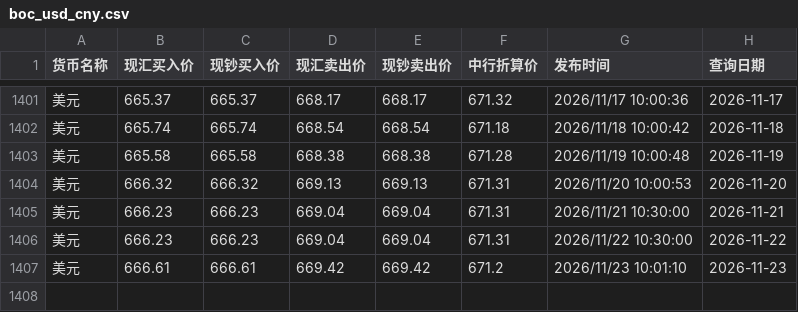
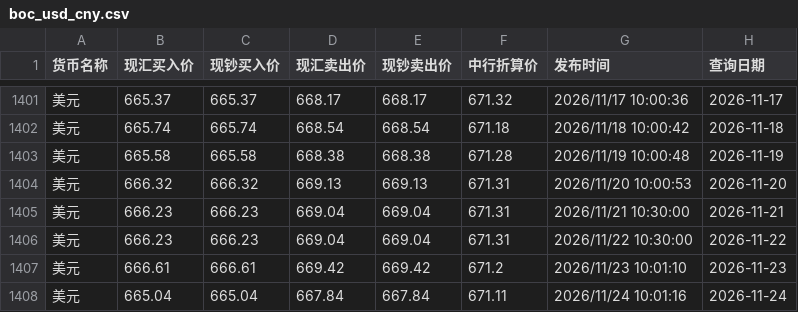
Before and after one commit to lzc0403/BOC-Exchange-Rate, a CSV file: boc_usd_cny.csv, drawn as a sheet; only a part is shown, gaps mark what is left out; the diff names each change by its address in the sheet, - before the commit and + after, or states it on an @@ line.

```diff
--- a/boc_usd_cny.csv
+++ b/boc_usd_cny.csv
+row 1408: 美元 | 665.04 | 665.04 | 667.84 | 667.84 | 671.11 | 2026/11/24 10:01:16 | 2026-11-24
```
Also changed, not shown: boc_hkd_cny.csv, site/boc_hkd_cny.csv, 1 other file.
